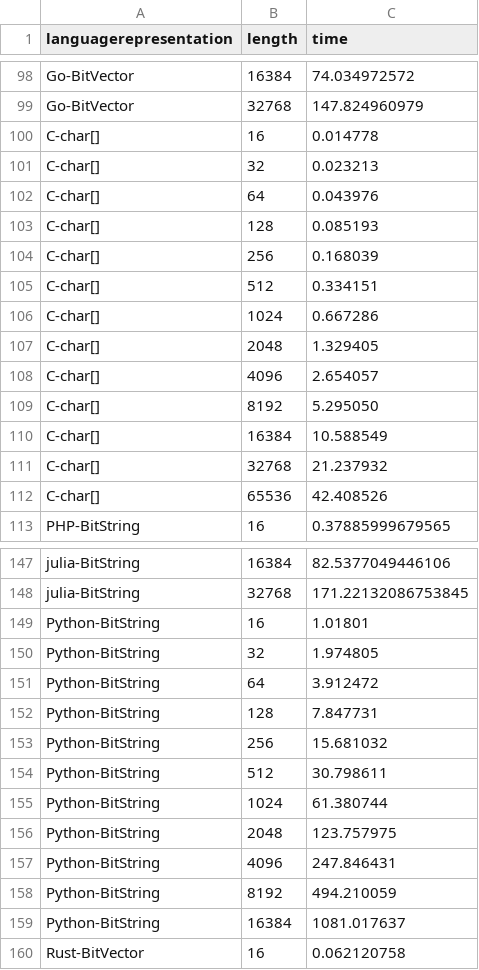
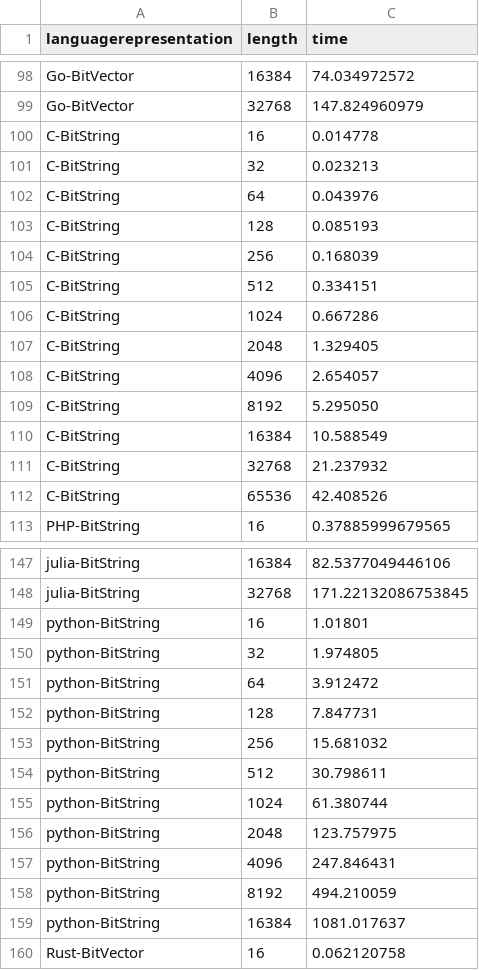
Before and after one commit to geneura-papers/2015-ea-languages, a CSV file: measures-maxones.csv, drawn as a sheet; only a part is shown, gaps mark what is left out.

```diff
--- a/measures-maxones.csv
+++ b/measures-maxones.csv
@@ -99,15 +99,15 @@ Go-BitVector,16384,74.034972572
 Go-BitVector,32768,147.824960979
-C-char[],16,0.014778
-C-char[],32,0.023213
-C-char[],64,0.043976
-C-char[],128,0.085193
-C-char[],256,0.168039
-C-char[],512,0.334151
-C-char[],1024,0.667286
-C-char[],2048,1.329405
-C-char[],4096,2.654057
-C-char[],8192,5.295050
-C-char[],16384,10.588549
-C-char[],32768,21.237932
-C-char[],65536,42.408526
+C-BitString,16,0.014778
+C-BitString,32,0.023213
+C-BitString,64,0.043976
+C-BitString,128,0.085193
+C-BitString,256,0.168039
+C-BitString,512,0.334151
+C-BitString,1024,0.667286
+C-BitString,2048,1.329405
+C-BitString,4096,2.654057
+C-BitString,8192,5.295050
+C-BitString,16384,10.588549
+C-BitString,32768,21.237932
+C-BitString,65536,42.408526
 PHP-BitString,16,0.37885999679565
@@ -148,13 +148,13 @@ julia-BitString,16384,82.5377049446106
 julia-BitString,32768,171.22132086753845
-Python-BitString,16,1.01801
-Python-BitString,32,1.974805
-Python-BitString,64,3.912472
-Python-BitString,128,7.847731
-Python-BitString,256,15.681032
-Python-BitString,512,30.798611
-Python-BitString,1024,61.380744
-Python-BitString,2048,123.757975
-Python-BitString,4096,247.846431
-Python-BitString,8192,494.210059
-Python-BitString,16384,1081.017637
+python-BitString,16,1.01801
+python-BitString,32,1.974805
+python-BitString,64,3.912472
+python-BitString,128,7.847731
+python-BitString,256,15.681032
+python-BitString,512,30.798611
+python-BitString,1024,61.380744
+python-BitString,2048,123.757975
+python-BitString,4096,247.846431
+python-BitString,8192,494.210059
+python-BitString,16384,1081.017637
 Rust-BitVector,16,0.062120758
```
Also changed, not shown: measures-bitflip.csv, measures-xover.csv, 3 other files.
